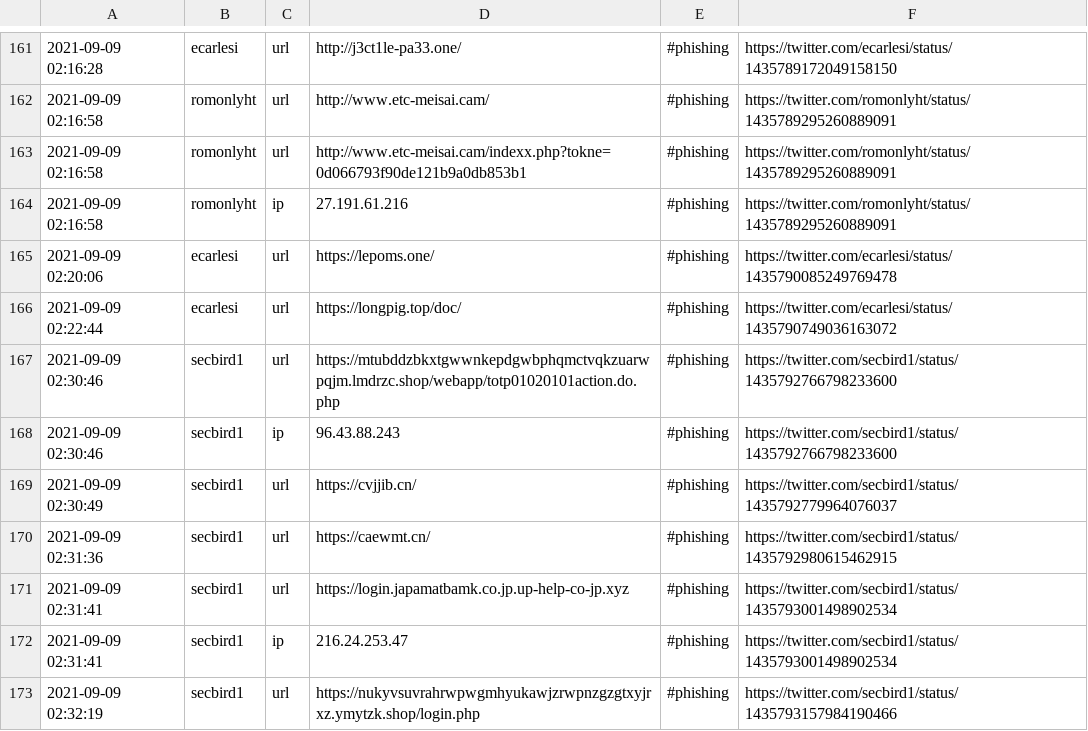
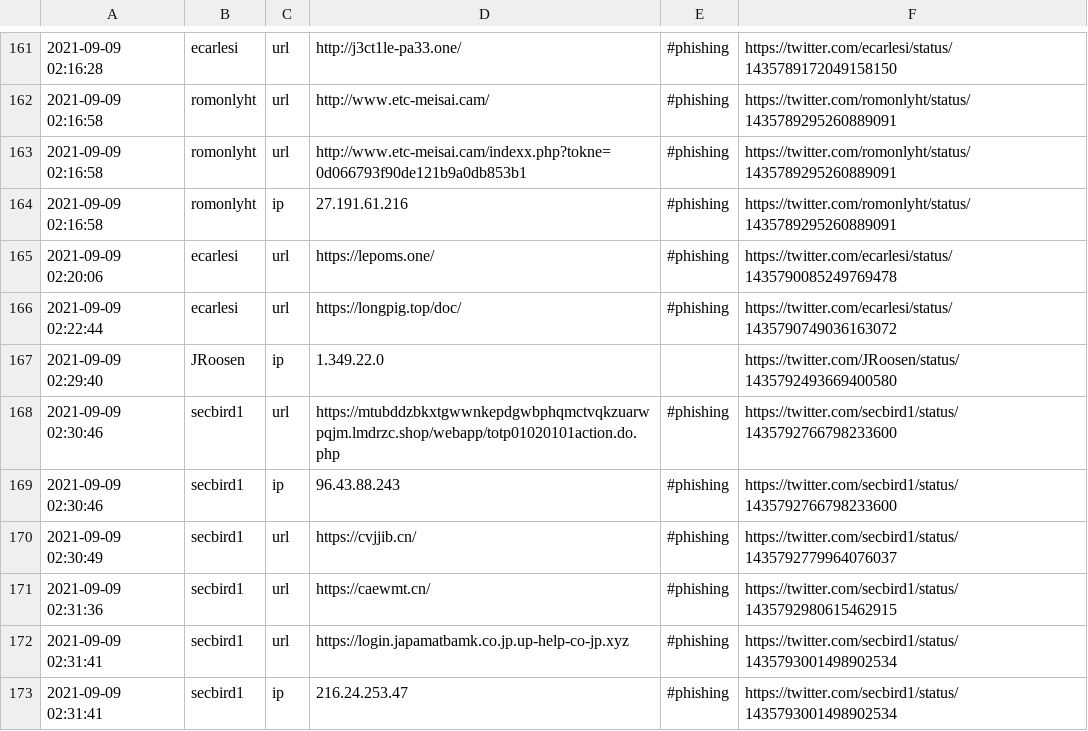
Before and after one commit to Shivammalaviya/TweetFeed, a CSV file: Sep_2021/20210909.csv, drawn as a sheet; only a part is shown, gaps mark what is left out; the shorter side is filled out with more unchanged rows.

```diff
--- a/Sep_2021/20210909.csv
+++ b/Sep_2021/20210909.csv
@@ -166,2 +166,3 @@
 2021-09-09 02:22:44,ecarlesi,url,https://longpig.top/doc/,#phishing,https://twitter.com/ecarlesi/status/1435790749036163072
+2021-09-09 02:29:40,JRoosen,ip,1.349.22.0,,https://twitter.com/JRoosen/status/1435792493669400580
 2021-09-09 02:30:46,secbird1,url,https://mtubddzbkxtgwwnkepdgwbphqmctvqkzuarwpqjm.lmdrzc.shop/webapp/totp01020101action.do.php,#phishing,https://twitter.com/secbird1/status/1435792766798233600
```
Also changed, not shown: today.csv, week.csv, 3 other files.
